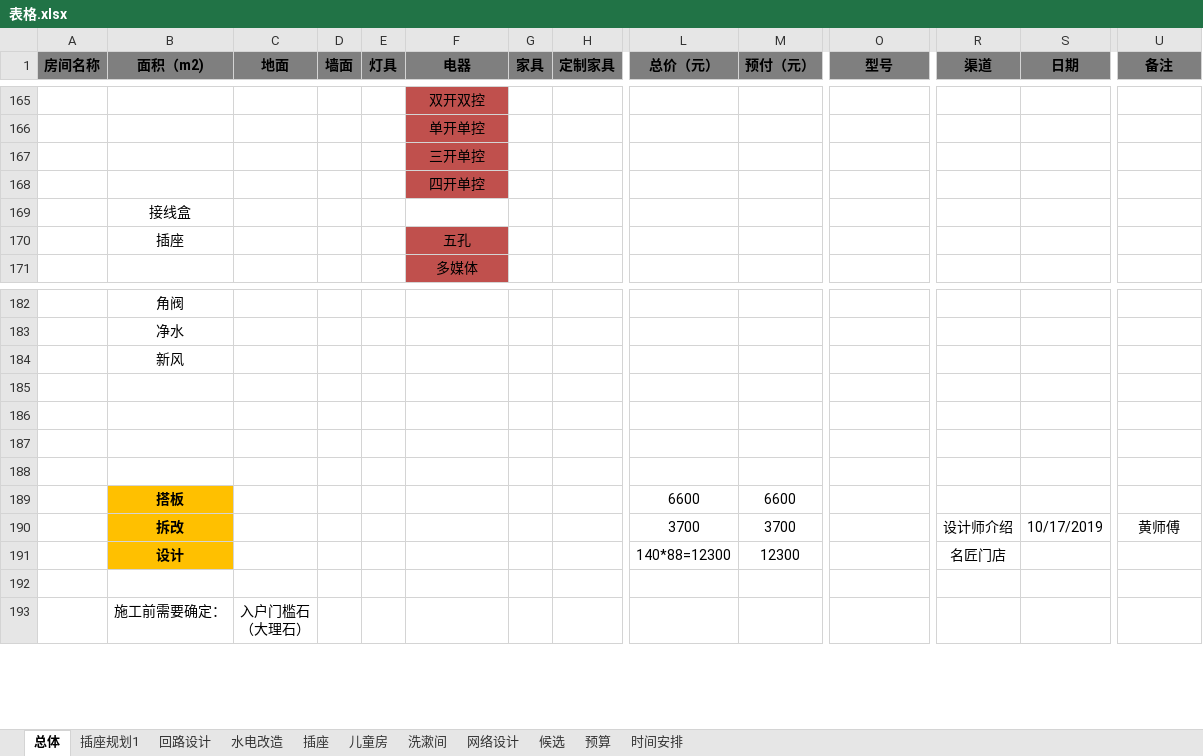
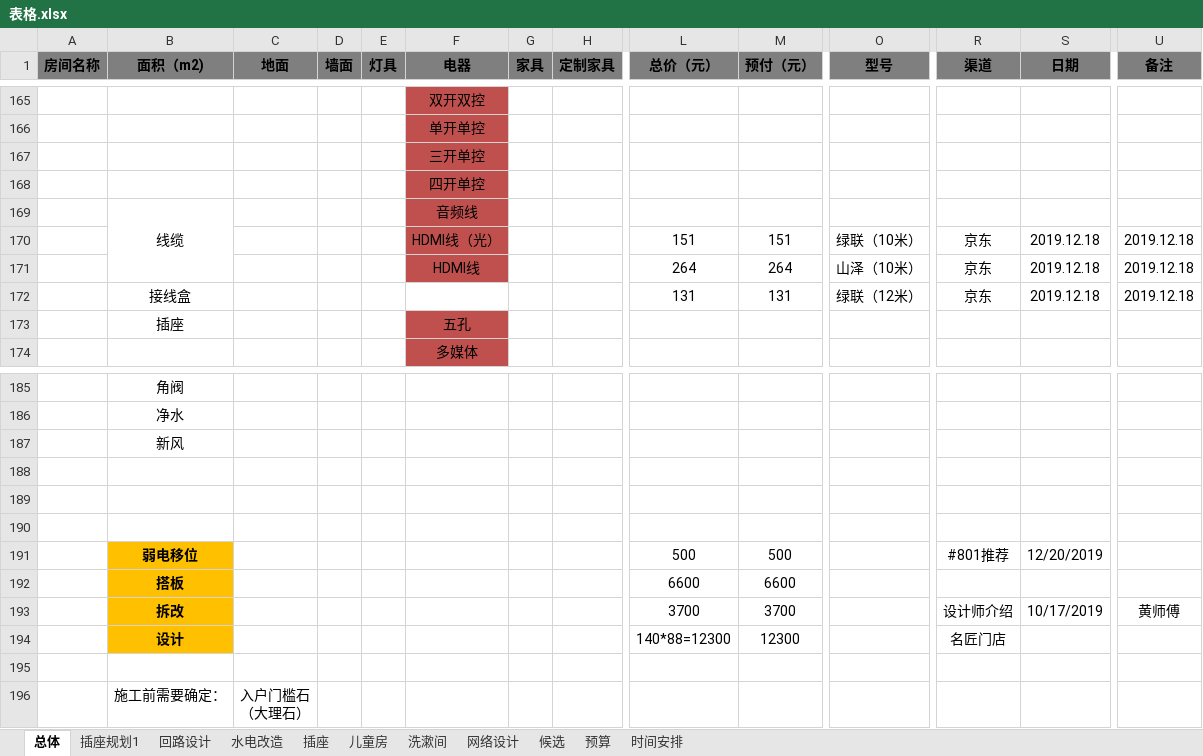
Before and after one commit to BlackKit/-, an Excel workbook: 表格.xlsx, sheet 总体, drawn as a sheet; only a part is shown, gaps mark what is left out; values as stored, in another font and other column widths than the file's, no borders; removed rows and columns are numbered as before the commit, all else as after; rows hold the shown columns only; the diff names each change by its address in the sheet, - before the commit and + after, or states it on an @@ line.

```diff
--- a/表格.xlsx (sheet 总体)
+++ b/表格.xlsx (sheet 总体)
-row 169:  | 接线盒
+row 169:  | 线缆 |  |  |  | 音频线
+row 170:  |  |  |  |  | HDMI线（光） |  |  | 151 | 151 | 绿联（10米） | 京东 | 2019.12.18 | 2019.12.18
+row 171:  |  |  |  |  | HDMI线 |  |  | 264 | 264 | 山泽（10米） | 京东 | 2019.12.18 | 2019.12.18
+row 172:  | 接线盒 |  |  |  |  |  |  | 131 | 131 | 绿联（12米） | 京东 | 2019.12.18 | 2019.12.18
-row 191: (empty)
+row 191:  | 弱电移位 |  |  |  |  |  |  | 500 | 500 |  | #801推荐 | 12/20/2019
-B191 fill: none
+B191 fill: #FFC000
```
Also changed, not shown: sheet 预算, 3 other files.
